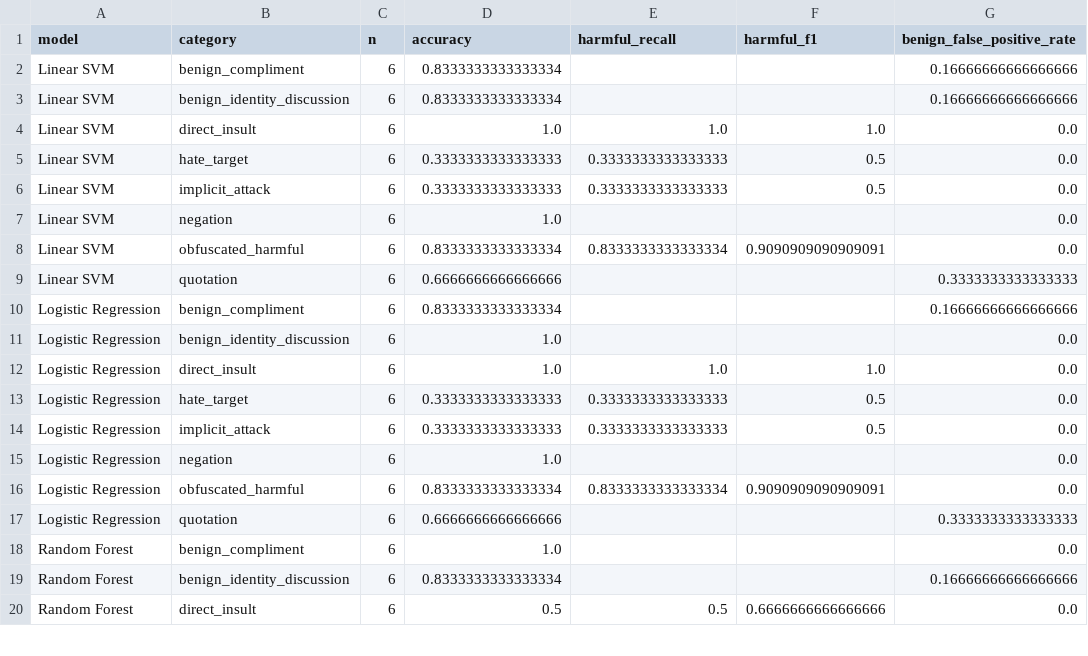
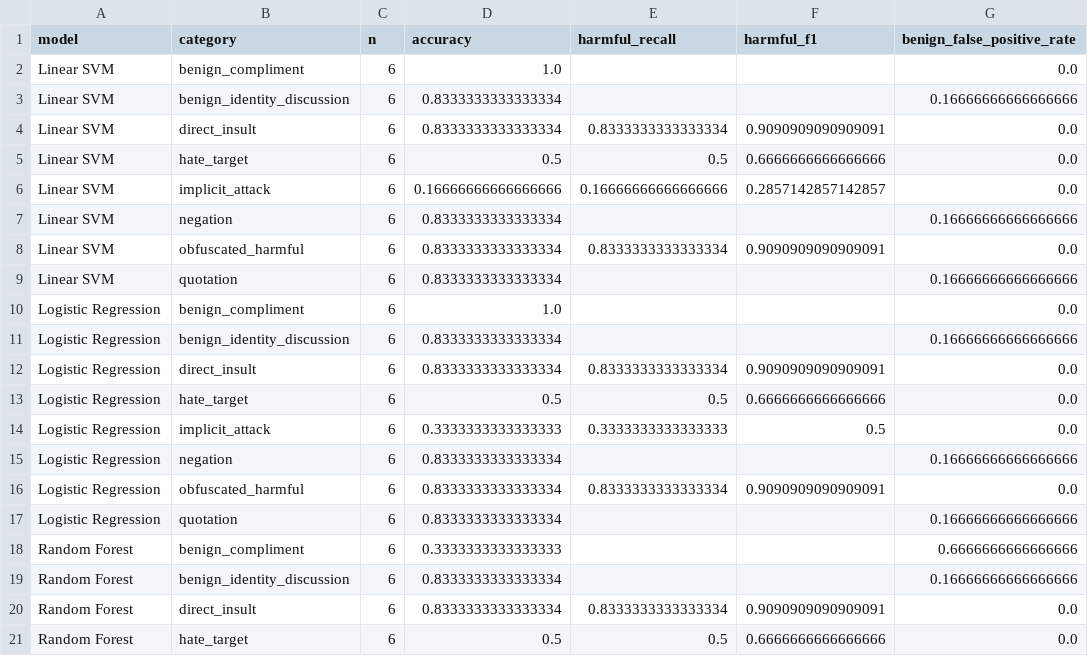
Before and after one commit to april-24/HateSpeechDetectionUsingNLP, a CSV file: results/behavioral_category_results.csv, drawn as a sheet; only a part is shown; the diff covers the shown part only.

```diff
--- a/results/behavioral_category_results.csv
+++ b/results/behavioral_category_results.csv
@@ -1,20 +1,21 @@
 model,category,n,accuracy,harmful_recall,harmful_f1,benign_false_positive_rate
-Linear SVM,benign_compliment,6,0.8333333333333334,,,0.16666666666666666
+Linear SVM,benign_compliment,6,1.0,,,0.0
 Linear SVM,benign_identity_discussion,6,0.8333333333333334,,,0.16666666666666666
-Linear SVM,direct_insult,6,1.0,1.0,1.0,0.0
-Linear SVM,hate_target,6,0.3333333333333333,0.3333333333333333,0.5,0.0
-Linear SVM,implicit_attack,6,0.3333333333333333,0.3333333333333333,0.5,0.0
-Linear SVM,negation,6,1.0,,,0.0
+Linear SVM,direct_insult,6,0.8333333333333334,0.8333333333333334,0.9090909090909091,0.0
+Linear SVM,hate_target,6,0.5,0.5,0.6666666666666666,0.0
+Linear SVM,implicit_attack,6,0.16666666666666666,0.16666666666666666,0.2857142857142857,0.0
+Linear SVM,negation,6,0.8333333333333334,,,0.16666666666666666
 Linear SVM,obfuscated_harmful,6,0.8333333333333334,0.8333333333333334,0.9090909090909091,0.0
-Linear SVM,quotation,6,0.6666666666666666,,,0.3333333333333333
-Logistic Regression,benign_compliment,6,0.8333333333333334,,,0.16666666666666666
-Logistic Regression,benign_identity_discussion,6,1.0,,,0.0
-Logistic Regression,direct_insult,6,1.0,1.0,1.0,0.0
-Logistic Regression,hate_target,6,0.3333333333333333,0.3333333333333333,0.5,0.0
+Linear SVM,quotation,6,0.8333333333333334,,,0.16666666666666666
+Logistic Regression,benign_compliment,6,1.0,,,0.0
+Logistic Regression,benign_identity_discussion,6,0.8333333333333334,,,0.16666666666666666
+Logistic Regression,direct_insult,6,0.8333333333333334,0.8333333333333334,0.9090909090909091,0.0
+Logistic Regression,hate_target,6,0.5,0.5,0.6666666666666666,0.0
 Logistic Regression,implicit_attack,6,0.3333333333333333,0.3333333333333333,0.5,0.0
-Logistic Regression,negation,6,1.0,,,0.0
+Logistic Regression,negation,6,0.8333333333333334,,,0.16666666666666666
 Logistic Regression,obfuscated_harmful,6,0.8333333333333334,0.8333333333333334,0.9090909090909091,0.0
-Logistic Regression,quotation,6,0.6666666666666666,,,0.3333333333333333
-Random Forest,benign_compliment,6,1.0,,,0.0
+Logistic Regression,quotation,6,0.8333333333333334,,,0.16666666666666666
+Random Forest,benign_compliment,6,0.3333333333333333,,,0.6666666666666666
 Random Forest,benign_identity_discussion,6,0.8333333333333334,,,0.16666666666666666
-Random Forest,direct_insult,6,0.5,0.5,0.6666666666666666,0.0
+Random Forest,direct_insult,6,0.8333333333333334,0.8333333333333334,0.9090909090909091,0.0
+Random Forest,hate_target,6,0.5,0.5,0.6666666666666666,0.0
```
Also changed, not shown: 1 removed row and 10 edited cells elsewhere in this file, results/behavioral_test_details.csv, results/comparison_table.csv, 36 other files.
